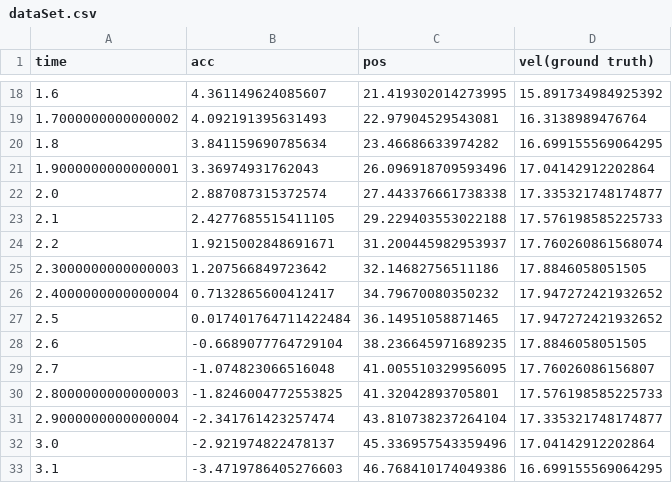
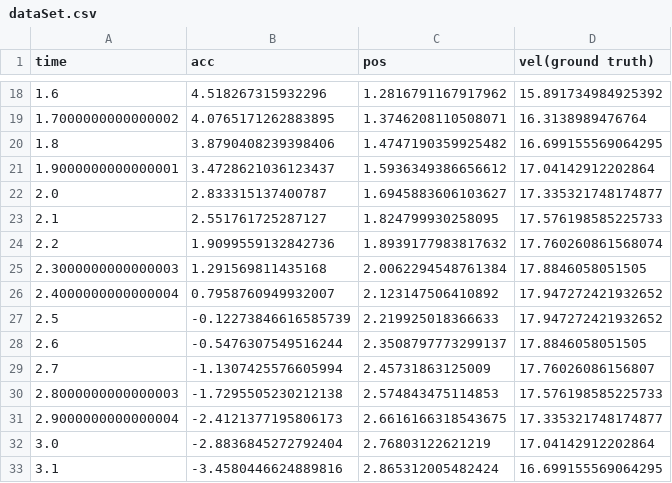
Before and after one commit to SungwookLE/NeuralLab, a CSV file: 4.Recurrent_Neural_Network_Study/data/dataSet.csv, drawn as a sheet; only a part is shown, gaps mark what is left out; the diff covers the shown part only.

```diff
--- a/4.Recurrent_Neural_Network_Study/data/dataSet.csv
+++ b/4.Recurrent_Neural_Network_Study/data/dataSet.csv
@@ -18,16 +18,16 @@ time,acc,pos,vel(ground truth)
-1.6,4.361149624085607,21.419302014273995,15.891734984925392
-1.7000000000000002,4.092191395631493,22.97904529543081,16.3138989476764
-1.8,3.841159690785634,23.46686633974282,16.699155569064295
-1.9000000000000001,3.36974931762043,26.096918709593496,17.04142912202864
-2.0,2.887087315372574,27.443376661738338,17.335321748174877
-2.1,2.4277685515411105,29.229403553022188,17.576198585225733
-2.2,1.9215002848691671,31.200445982953937,17.760260861568074
-2.3000000000000003,1.207566849723642,32.14682756511186,17.8846058051505
-2.4000000000000004,0.7132865600412417,34.79670080350232,17.947272421932652
-2.5,0.017401764711422484,36.14951058871465,17.947272421932652
-2.6,-0.6689077764729104,38.236645971689235,17.8846058051505
-2.7,-1.074823066516048,41.005510329956095,17.76026086156807
-2.8000000000000003,-1.8246004772553825,41.32042893705801,17.576198585225733
-2.9000000000000004,-2.341761423257474,43.810738237264104,17.335321748174877
-3.0,-2.921974822478137,45.336957543359496,17.04142912202864
-3.1,-3.4719786405276603,46.768410174049386,16.699155569064295
+1.6,4.518267315932296,1.2816791167917962,15.891734984925392
+1.7000000000000002,4.0765171262883895,1.3746208110508071,16.3138989476764
+1.8,3.8790408239398406,1.4747190359925482,16.699155569064295
+1.9000000000000001,3.4728621036123437,1.5936349386656612,17.04142912202864
+2.0,2.833315137400787,1.6945883606103627,17.335321748174877
+2.1,2.551761725287127,1.824799930258095,17.576198585225733
+2.2,1.9099559132842736,1.8939177983817632,17.760260861568074
+2.3000000000000003,1.291569811435168,2.0062294548761384,17.8846058051505
+2.4000000000000004,0.7958760949932007,2.123147506410892,17.947272421932652
+2.5,-0.12273846616585739,2.219925018366633,17.947272421932652
+2.6,-0.5476307549516244,2.3508797773299137,17.8846058051505
+2.7,-1.1307425576605994,2.45731863125009,17.76026086156807
+2.8000000000000003,-1.7295505230212138,2.574843475114853,17.576198585225733
+2.9000000000000004,-2.4121377195806173,2.6616166318543675,17.335321748174877
+3.0,-2.8836845272792404,2.76803122621219,17.04142912202864
+3.1,-3.4580446624889816,2.865312005482424,16.699155569064295
```
Also changed, not shown: 168 edited cells elsewhere in this file, 4.Recurrent_Neural_Network_Study/result/rnn.csv, 9 other files.
